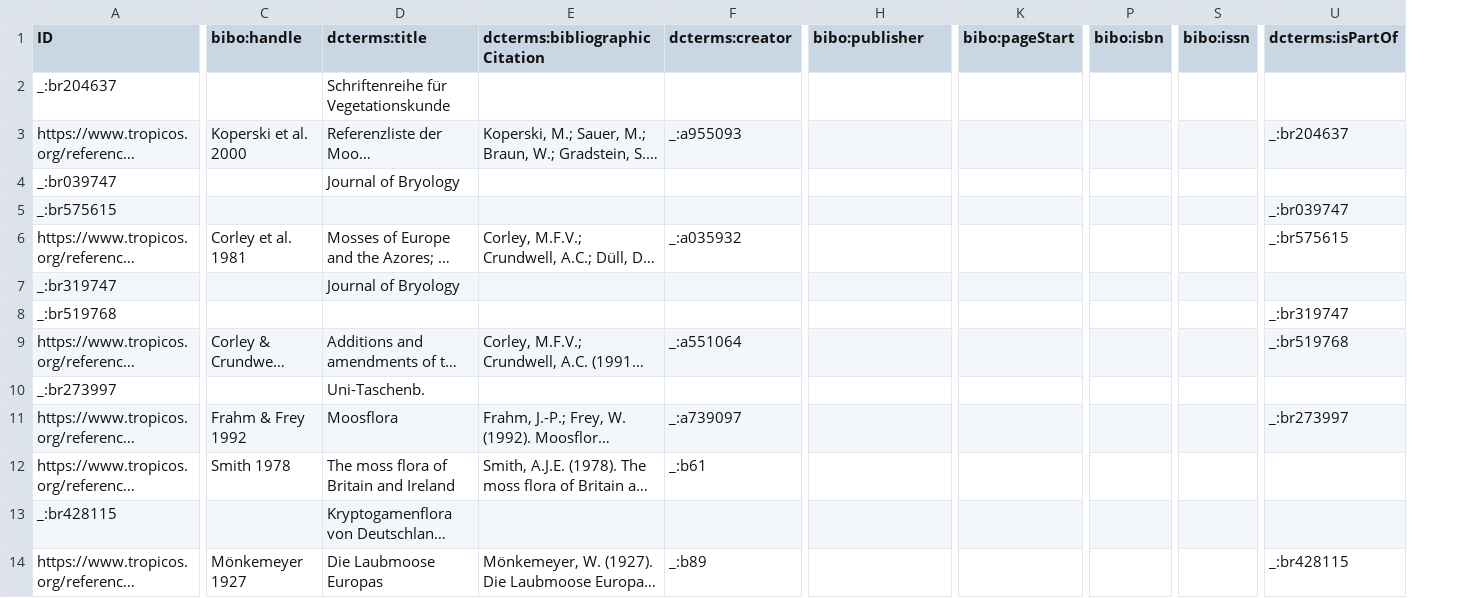
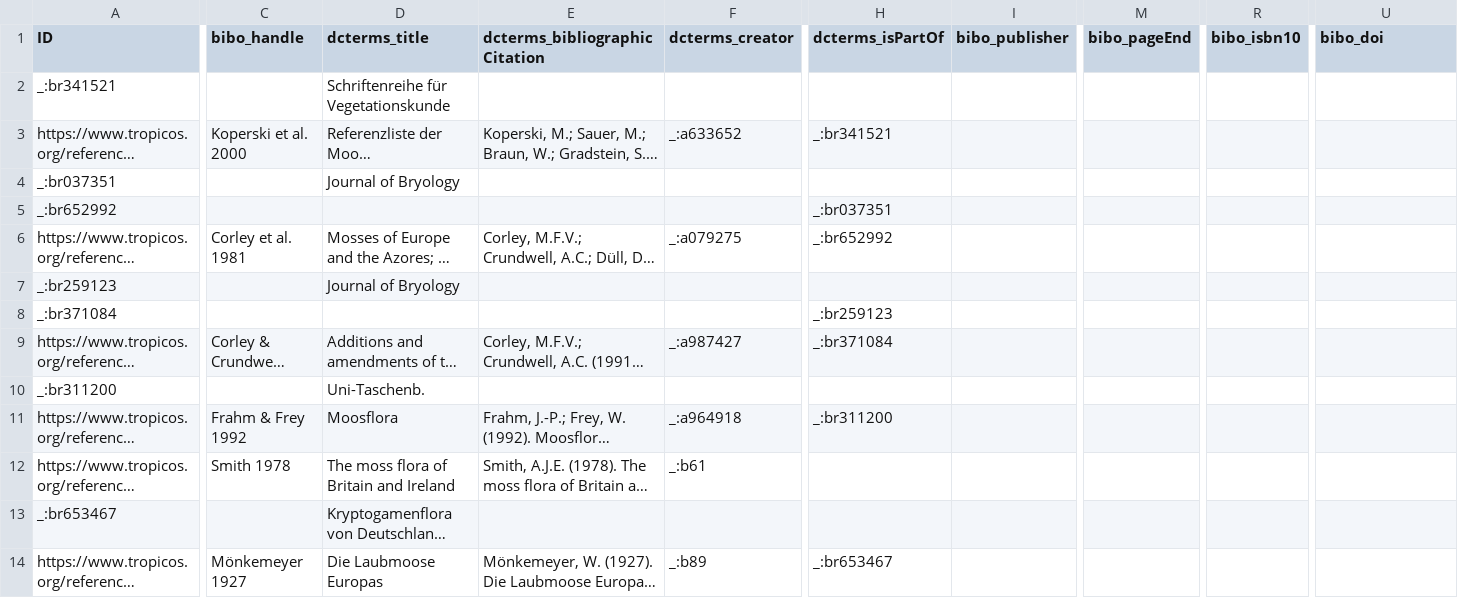
Before and after one commit to tdwg/tcs2, a CSV file: recipes/amblystegium-sec-koperski-et-al/datapackage/BibliographicResource.csv, drawn as a sheet; only a part is shown, gaps mark what is left out; long unchanged cells end in …; removed rows and columns are numbered as before the commit, all else as after; the diff covers the shown part only; the diff names each change by its address in the sheet, - before the commit and + after, or states it on an @@ line.

```diff
--- a/recipes/amblystegium-sec-koperski-et-al/datapackage/BibliographicResource.csv
+++ b/recipes/amblystegium-sec-koperski-et-al/datapackage/BibliographicResource.csv
+column I (bibo_publisher), empty
-column K (bibo:pageStart), empty
+column M (bibo_pageEnd), empty
-column P (bibo:isbn), empty
+column R (bibo_isbn10), empty
-column S (bibo:issn), empty
-C1: bibo:handle
+C1: bibo_handle
-D1: dcterms:title
+D1: dcterms_title
-E1: dcterms:bibliographicCitation
+E1: dcterms_bibliographicCitation
-F1: dcterms:creator
+F1: dcterms_creator
-H1: bibo:publisher
+H1: dcterms_isPartOf
-U1: dcterms:isPartOf
+U1: bibo_doi
-A2 (ID): _:br204637
+A2 (ID): _:br341521
-F3 (dcterms_creator): _:a955093
+F3 (dcterms_creator): _:a633652
-H3 (dcterms_isPartOf): (empty)
+H3 (dcterms_isPartOf): _:br341521
-U3 (bibo_doi): _:br204637
+U3 (bibo_doi): (empty)
-A4 (ID): _:br039747
+A4 (ID): _:br037351
-A5 (ID): _:br575615
+A5 (ID): _:br652992
-H5 (dcterms_isPartOf): (empty)
+H5 (dcterms_isPartOf): _:br037351
-U5 (bibo_doi): _:br039747
+U5 (bibo_doi): (empty)
-F6 (dcterms_creator): _:a035932
+F6 (dcterms_creator): _:a079275
-H6 (dcterms_isPartOf): (empty)
+H6 (dcterms_isPartOf): _:br652992
-U6 (bibo_doi): _:br575615
+U6 (bibo_doi): (empty)
-A7 (ID): _:br319747
+A7 (ID): _:br259123
-A8 (ID): _:br519768
+A8 (ID): _:br371084
-H8 (dcterms_isPartOf): (empty)
+H8 (dcterms_isPartOf): _:br259123
-U8 (bibo_doi): _:br319747
+U8 (bibo_doi): (empty)
-F9 (dcterms_creator): _:a551064
+F9 (dcterms_creator): _:a987427
-H9 (dcterms_isPartOf): (empty)
+H9 (dcterms_isPartOf): _:br371084
-U9 (bibo_doi): _:br519768
+U9 (bibo_doi): (empty)
-A10 (ID): _:br273997
+A10 (ID): _:br311200
-F11 (dcterms_creator): _:a739097
+F11 (dcterms_creator): _:a964918
-H11 (dcterms_isPartOf): (empty)
+H11 (dcterms_isPartOf): _:br311200
-U11 (bibo_doi): _:br273997
+U11 (bibo_doi): (empty)
-A13 (ID): _:br428115
+A13 (ID): _:br653467
-H14 (dcterms_isPartOf): (empty)
+H14 (dcterms_isPartOf): _:br653467
-U14 (bibo_doi): _:br428115
+U14 (bibo_doi): (empty)
```
Also changed, not shown: 10 edited cells elsewhere in this file, recipes/amblystegium-sec-koperski-et-al/datapackage/Agent.csv, recipes/amblystegium-sec-koperski-et-al/datapackage/GroupMember.csv, 4 other files.
